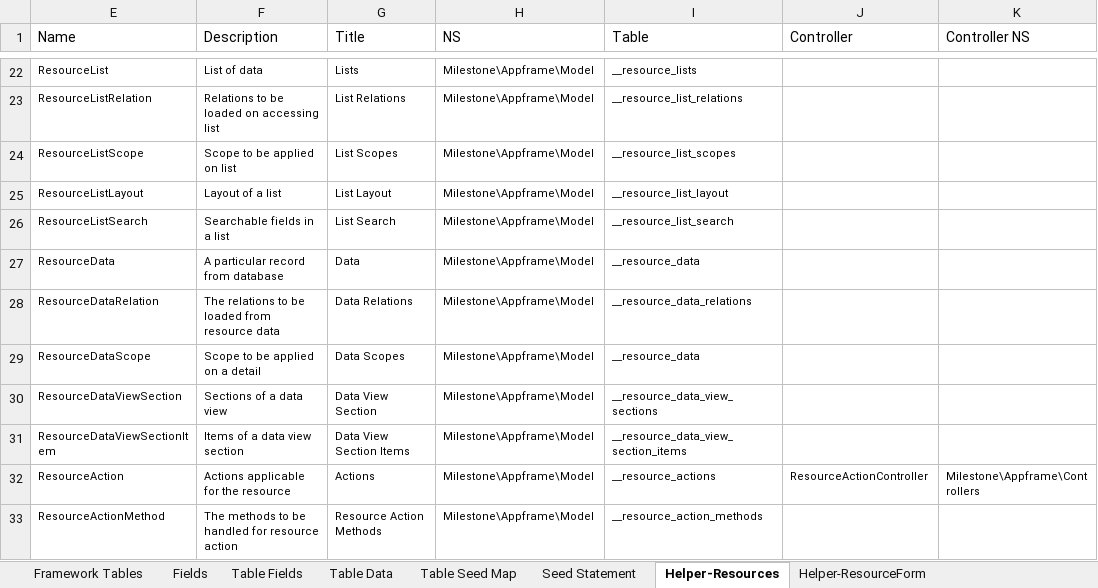
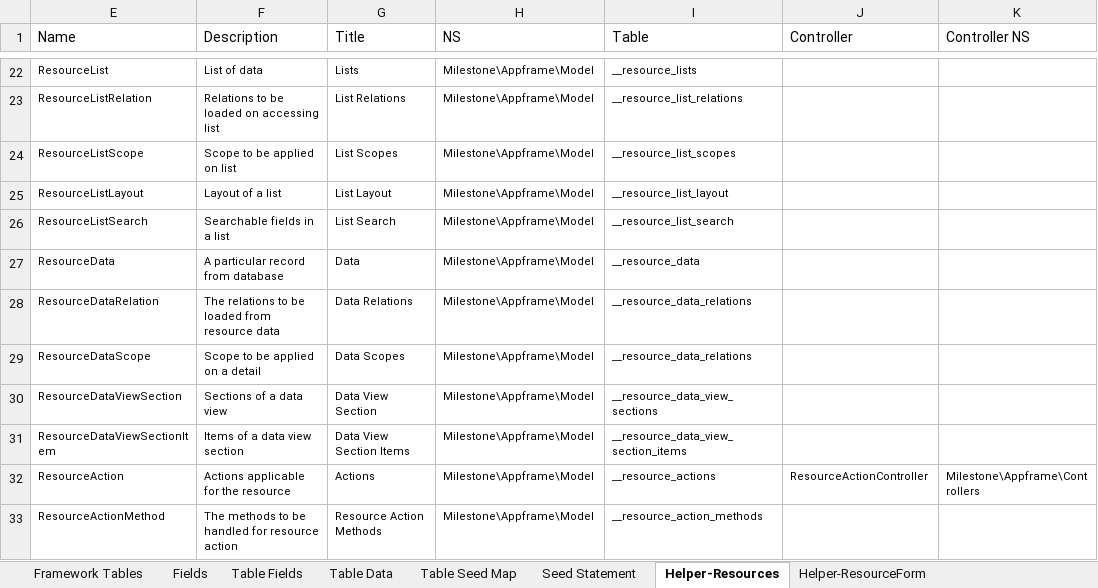
Before and after one commit to MilestoneInnovativeTechnologies/Appframe, an Excel workbook: Helper.xlsx, sheet Helper-Resources, drawn as a sheet; only a part is shown, gaps mark what is left out; values as stored, in another font and other column widths than the file's, no borders; table styles not drawn; the diff names each change by its address in the sheet, - before the commit and + after, or states it on an @@ line.

```diff
--- a/Helper.xlsx (sheet Helper-Resources)
+++ b/Helper.xlsx (sheet Helper-Resources)
-I29 (Table): __resource_data
+I29 (Table): __resource_data_relations
```
Also changed, not shown: sheet Fields, sheet Table Fields, sheet Framework Tables, hidden cells.
